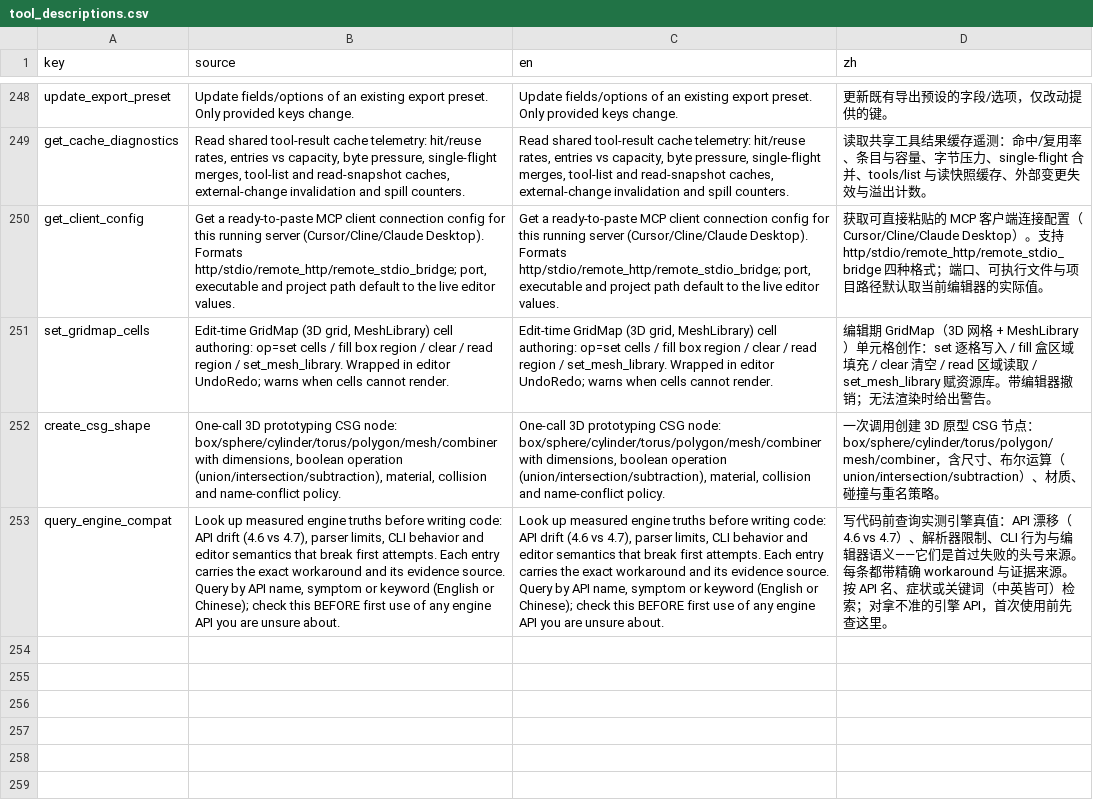
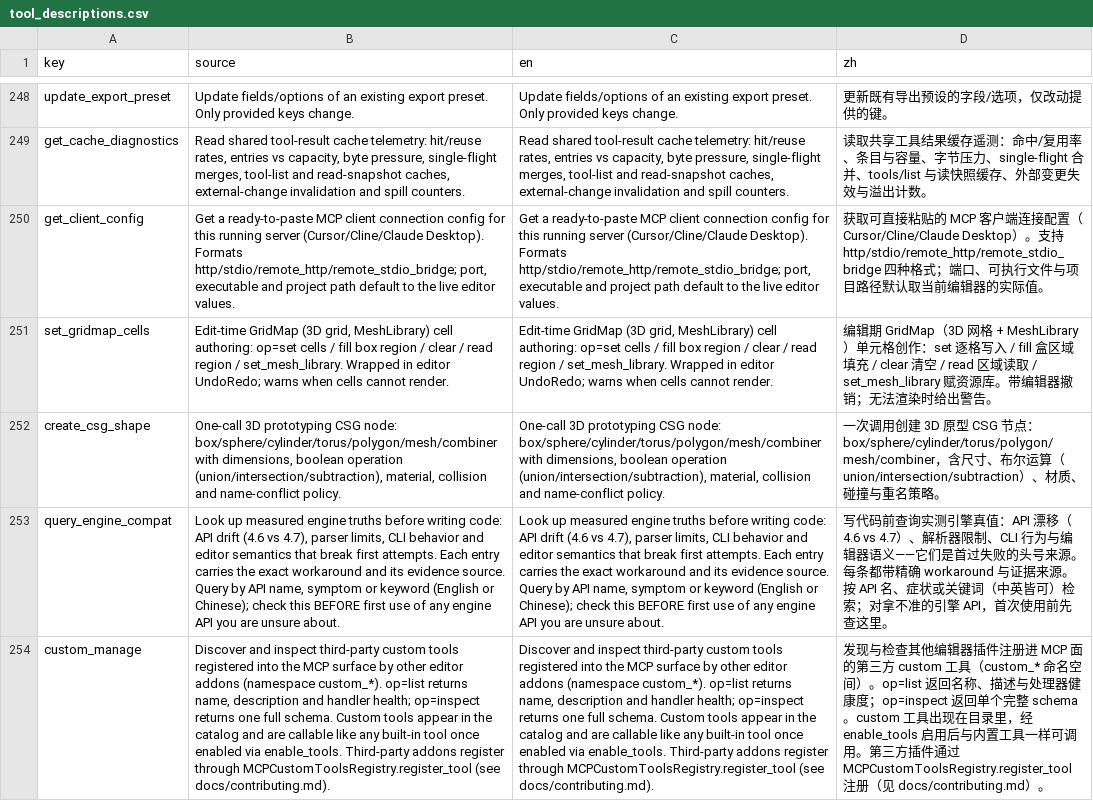
Before and after one commit to xianyu0514/GodotMcp-XY, a CSV file: addons/godot_mcp/translations/tool_descriptions.csv, drawn as a sheet; only a part is shown, gaps mark what is left out; the diff names each change by its address in the sheet, - before the commit and + after, or states it on an @@ line.

Commit message:
feat(meta): custom tools API — third-party addons can extend the MCP surface
Gap analysis vs godot-ai: our 251 built-in tools are a closed set, so
long-tail needs (terrain, DCC pipelines, internal toolchains) could
never be met without forking. The competitor's terrain-tools addon
proved the ecosystem pattern works; this opens the same door.

- new custom_tools_registry.gd: MCPCustomToolsRegistry.register_tool()
  with a hard custom_* namespace contract, category locked to
  supplementary/Custom (third parties cannot masquerade as core/meta),
  idempotent re-registration (addon reload safe), unregister, and an
  Engine-meta weak-dependency channel for addons that must run without
  godot_mcp installed
- resilience: the registry installs a dispatcher wrapper — a handler
  that dies with its addon returns a self-healing error (re-register
  guidance) instead of crashing the server; server-runtime registration
  reaches live cores immediately (third-party _ready ordering)
- server hook: custom tools mount after all built-ins on every server
  start (mcp_server_native)
- new always-on meta tool custom_manage (op=list/inspect) for AI-side
  discovery; empty state carries registration guidance
- honest trust note: registering a tool is editor-side execution —
  same trust as any installed addon, a namespace contract not a sandbox
- tests: test_custom_tools.gd 10 cases — namespace rejection, dead-
  callable rejection, roundtrip, replace/unregister, dispatch routing
  through the real MCPServerCore tools/call channel (bind-arg order and
  static-callable pitfalls both caught by tests), dead-handler self-
  healing, live-core late registration, custom_manage list/inspect/hints
- counts: 253 tools (28 core + 218 supplementary + 7 meta); docs/
  contributing.md gains the third-party authoring section; meta-tools
  doc and translations synced

```diff
--- a/addons/godot_mcp/translations/tool_descriptions.csv
+++ b/addons/godot_mcp/translations/tool_descriptions.csv
+row 254: custom_manage | Discover and inspect third-party custom tools registered into the MCP surface by other editor addons (namespace custom_*). op=list returns name, description and handler health; op=inspect returns one full schema. Custom tools appear in the catalog and are callable like any built-in tool once enabled via enable_tools. Third-party addons register through MCPCustomToolsRegistry.register_tool (see docs/contributing.md). | Discover and inspect third-party custom tools registered into the MCP surface by other editor addons (namespace custom_*). op=list returns name, description and handler health; op=inspect returns one full schema. Custom tools appear in the catalog and are callable like any built-in tool once enabled via enable_tools. Third-party addons register through MCPCustomToolsRegistry.register_tool (see docs/contributing.md). | 发现与检查其他编辑器插件注册进 MCP 面的第三方 custom 工具（custom_* 命名空间）。op=list 返回名称、描述与处理器健康度；op=inspect 返回单个完整 schema。custom 工具出现在目录里，经 enable_tools 启用后与内置工具一样可调用。第三方插件通过 MCPCustomToolsRegistry.register_tool 注册（见 docs/contributing.md）。
```
Also changed, not shown: 11 other files.
